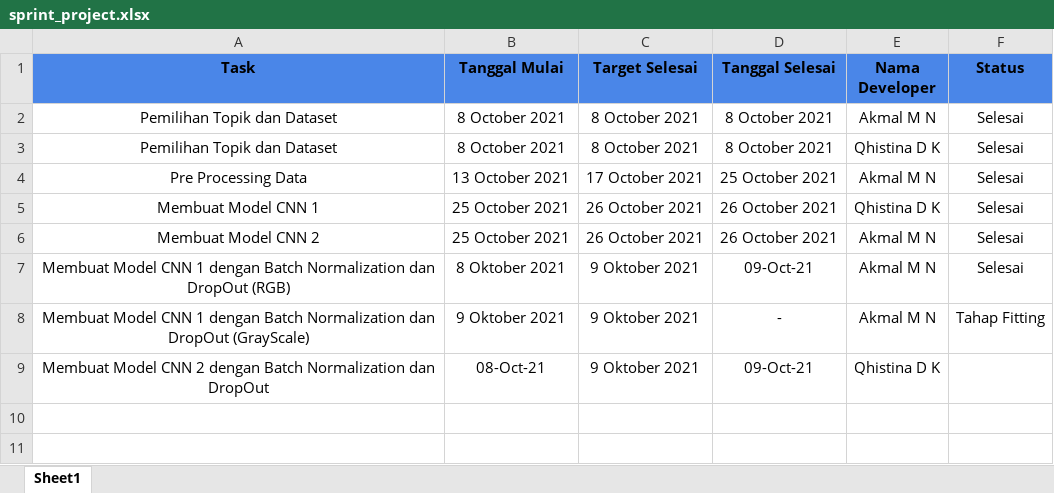
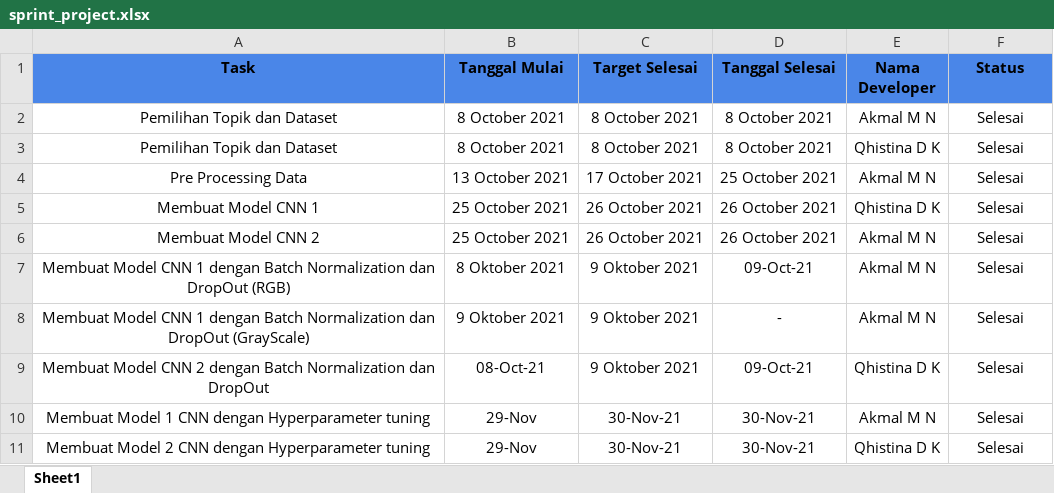
Before and after one commit to akmalmnaim/PRAKTIKUM1_ML_284_281, an Excel workbook: sprint_project.xlsx, sheet Sheet1, drawn as a sheet; values as stored, in another font and other column widths than the file's, no borders; the diff names each change by its address in the sheet, - before the commit and + after, or states it on an @@ line.

Commit message:
Modul 4 Membuat Model dengan Hyper Parameter Tunning

```diff
--- a/sprint_project.xlsx (sheet Sheet1)
+++ b/sprint_project.xlsx (sheet Sheet1)
-F8 (Status): Tahap Fitting
+F8 (Status): Selesai
-F9 (Status): (empty)
+F9 (Status): Selesai
+row 10: Membuat Model 1 CNN dengan Hyperparameter tuning | 29-Nov | 30-Nov-21 | 30-Nov-21 | Akmal M N | Selesai
+row 11: Membuat Model 2 CNN dengan Hyperparameter tuning | 29-Nov | 30-Nov-21 | 30-Nov-21 | Qhistina D K | Selesai
```
Also changed, not shown: 1 other file.
